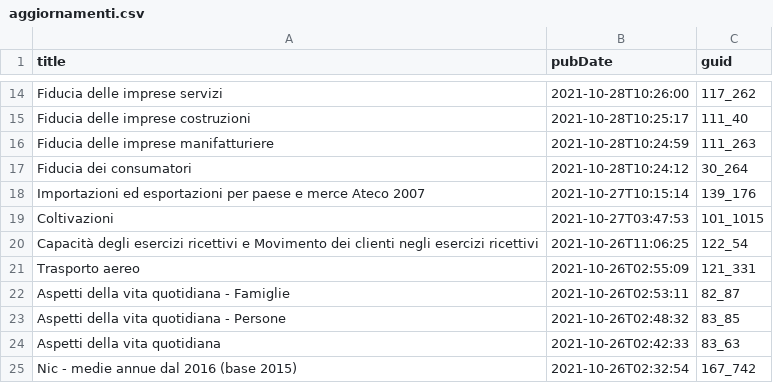
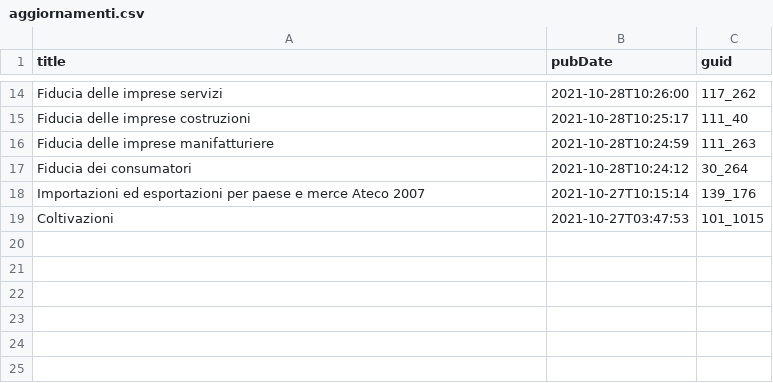
Before and after one commit to ondata/guida-api-istat, a CSV file: risorse/aggiornamenti.csv, drawn as a sheet; only a part is shown, gaps mark what is left out; the diff names each change by its address in the sheet, - before the commit and + after, or states it on an @@ line.

```diff
--- a/risorse/aggiornamenti.csv
+++ b/risorse/aggiornamenti.csv
-row 20: Capacità degli esercizi ricettivi e Movimento dei clienti negli esercizi ricettivi | 2021-10-26T11:06:25 | 122_54
-row 21: Trasporto aereo | 2021-10-26T02:55:09 | 121_331
-row 22: Aspetti della vita quotidiana - Famiglie | 2021-10-26T02:53:11 | 82_87
-row 23: Aspetti della vita quotidiana - Persone | 2021-10-26T02:48:32 | 83_85
-row 24: Aspetti della vita quotidiana | 2021-10-26T02:42:33 | 83_63
-row 25: Nic - medie annue dal 2016 (base 2015) | 2021-10-26T02:32:54 | 167_742
```
Also changed, not shown: 1 other file.
